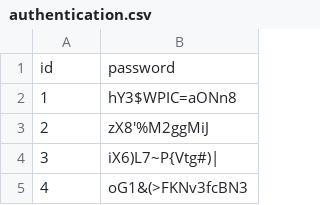
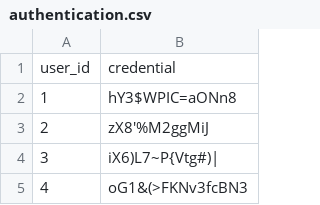
Before and after one commit to SohamNag/DropTable, a CSV file: datasets/authentication.csv, drawn as a sheet; only a part is shown.

```diff
--- a/datasets/authentication.csv
+++ b/datasets/authentication.csv
@@ -1,2 +1,2 @@
-id,password
+user_id,credential
 1,hY3$WPIC=aONn8
```
Also changed, not shown: datasets/geolocation.csv, 2 other files.
